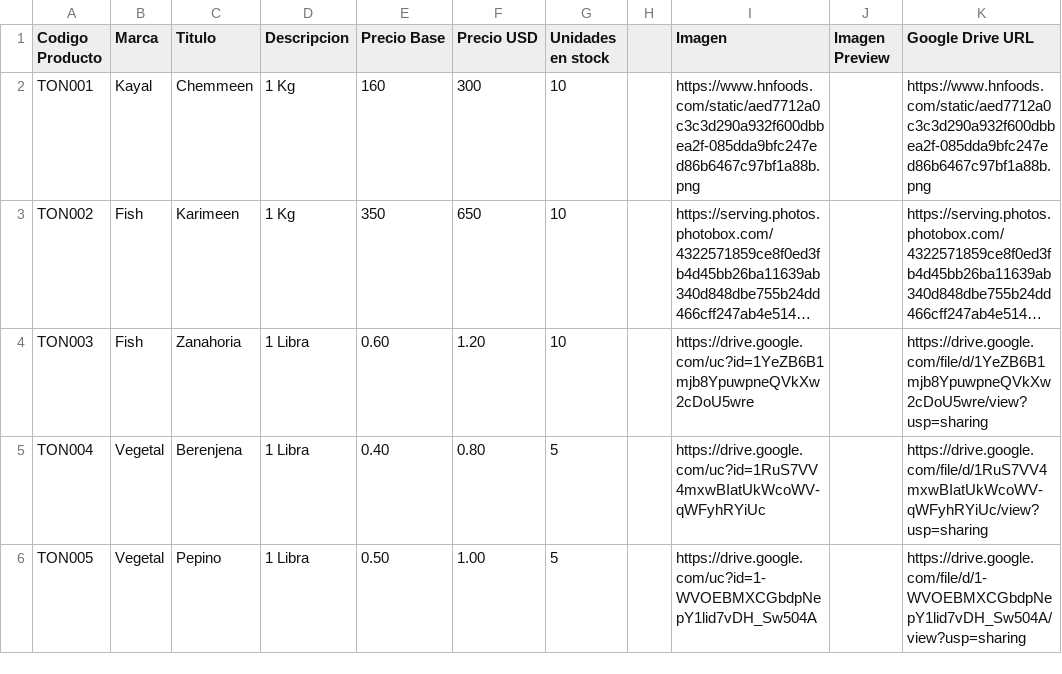
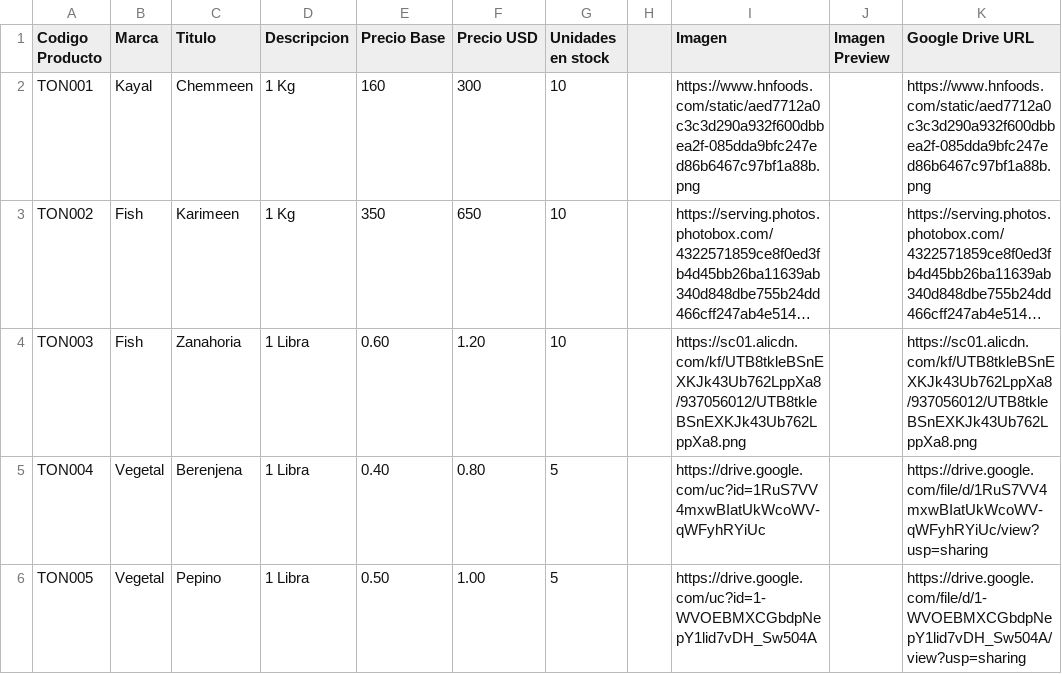
Before and after one commit to jishnuram/ohoi, a CSV file: product.csv, drawn as a sheet; only a part is shown; long unchanged cells end in …; the diff names each change by its address in the sheet, - before the commit and + after, or states it on an @@ line.

Commit message:
Update product.csv

```diff
--- a/product.csv
+++ b/product.csv
-I4 (Imagen): https://drive.google.com/uc?id=1YeZB6B1mjb8YpuwpneQVkXw2cDoU5wre
+I4 (Imagen): https://sc01.alicdn.com/kf/UTB8tkleBSnEXKJk43Ub762LppXa8/937056012/UTB8tkleBSnEXKJk43Ub762LppXa8.png
-K4 (Google Drive URL): https://drive.google.com/file/d/1YeZB6B1mjb8YpuwpneQVkXw2cDoU5wre/view?usp=sharing
+K4 (Google Drive URL): https://sc01.alicdn.com/kf/UTB8tkleBSnEXKJk43Ub762LppXa8/937056012/UTB8tkleBSnEXKJk43Ub762LppXa8.png
```
